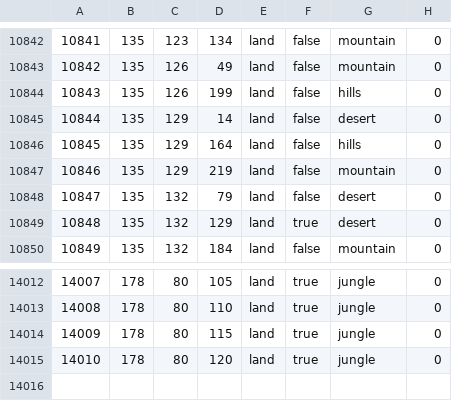
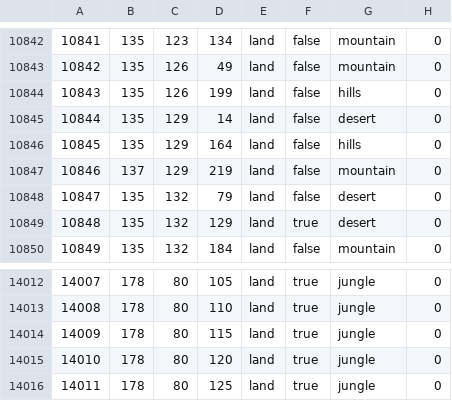
Before and after one commit to reivehnFliyt/hecking-gorgeous-overhaul, a CSV file: map/definition.csv, drawn as a sheet; only a part is shown, gaps mark what is left out.

```diff
--- a/map/definition.csv
+++ b/map/definition.csv
@@ -10846,3 +10846,3 @@
 10845;135;129;164;land;false;hills;0
-10846;135;129;219;land;false;mountain;0
+10846;137;129;219;land;false;mountain;0
 10847;135;132;79;land;false;desert;0
@@ -14015 +14015,2 @@
 14010;178;80;120;land;true;jungle;0
+14011;178;80;125;land;true;jungle;0
```
Also changed, not shown: 4 other files.
